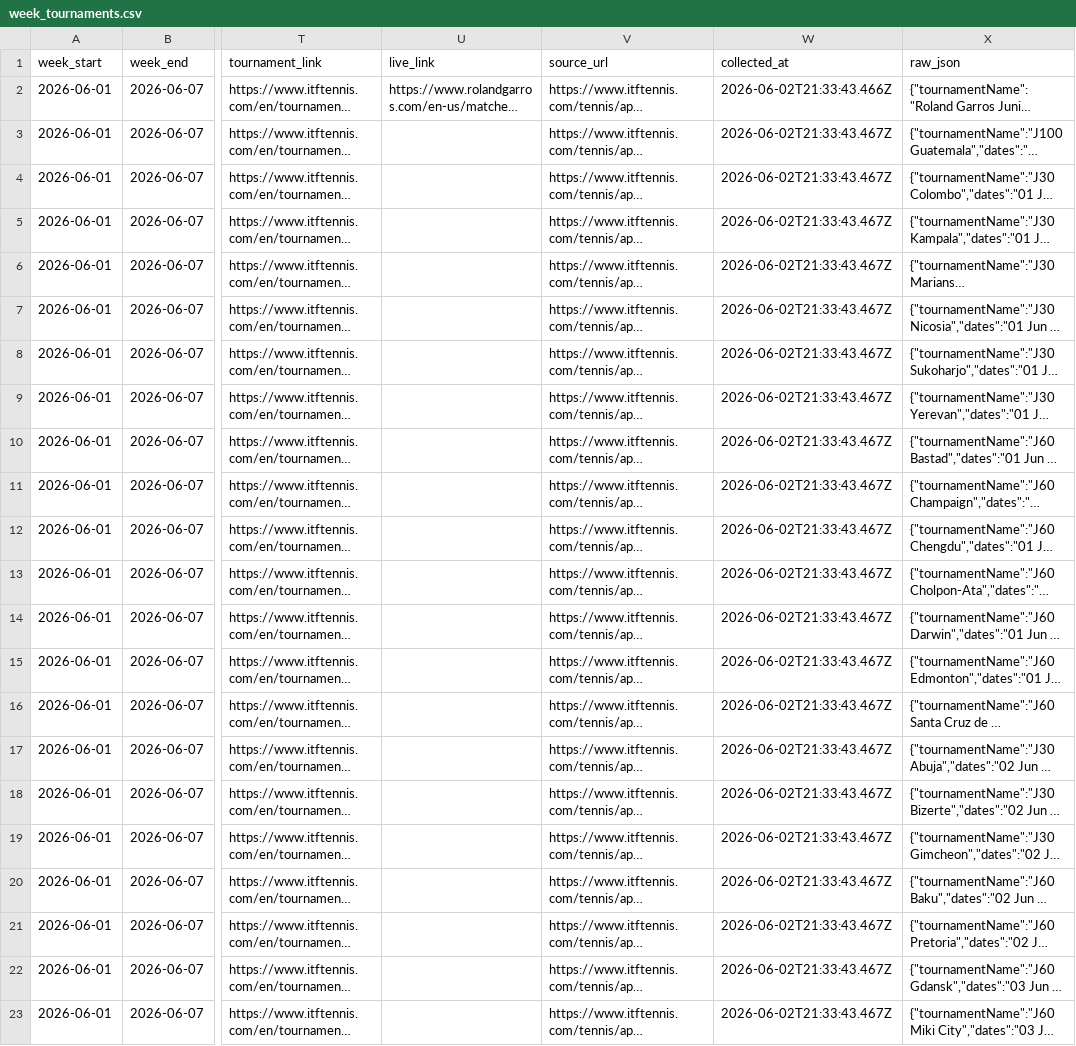
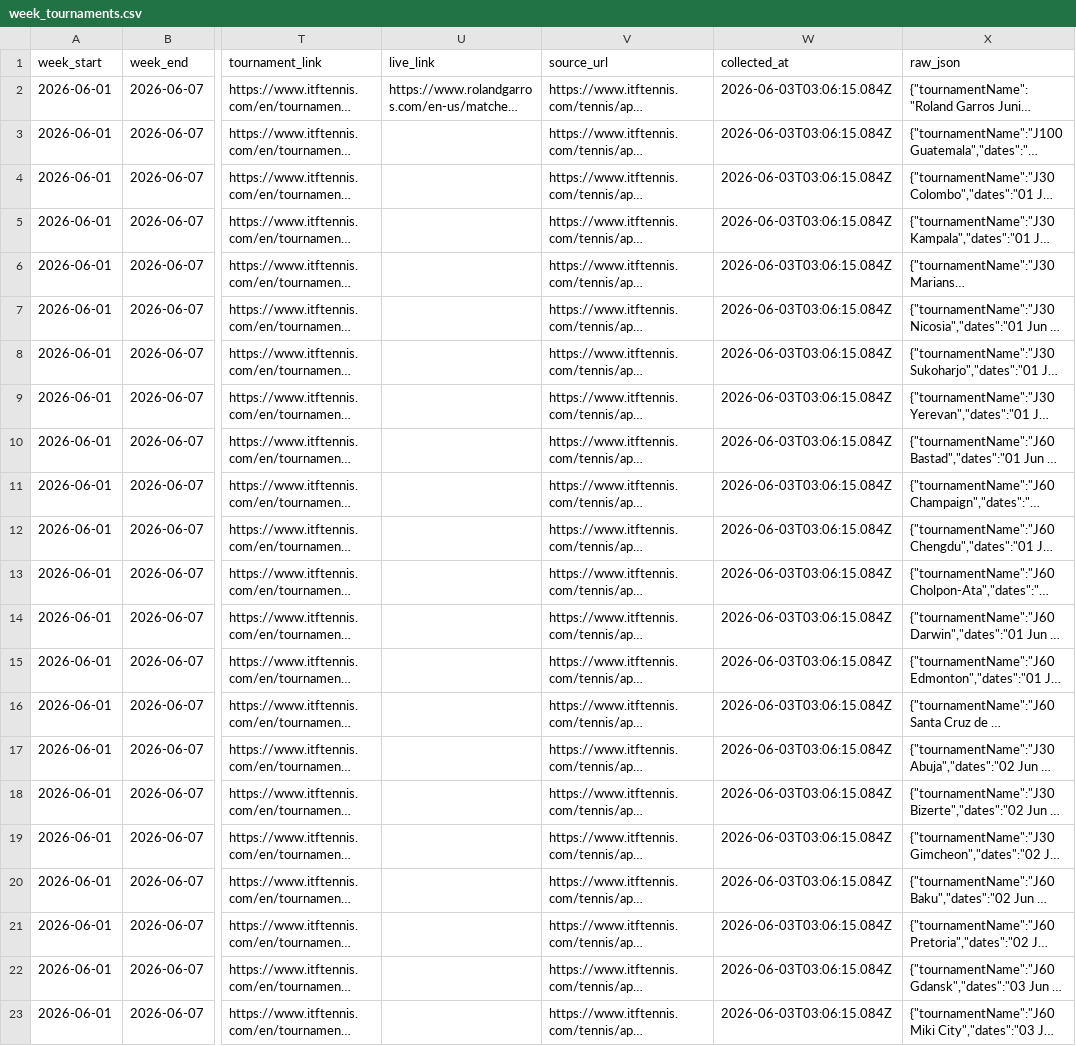
Before and after one commit to genaromoraes/itf-juniors-live-ranking, a CSV file: data/clean/week_tournaments.csv, drawn as a sheet; only a part is shown, gaps mark what is left out; long unchanged cells end in …; the diff names each change by its address in the sheet, - before the commit and + after, or states it on an @@ line.

```diff
--- a/data/clean/week_tournaments.csv
+++ b/data/clean/week_tournaments.csv
-W2 (collected_at): 2026-06-02T21:33:43.466Z
+W2 (collected_at): 2026-06-03T03:06:15.084Z
-W3:W23 (collected_at): 2026-06-02T21:33:43.467Z
+W3:W23 (collected_at): 2026-06-03T03:06:15.084Z
```
Also changed, not shown: data/clean/live_ranking_with_drops_changes.csv, data/clean/live_ranking_with_drops_top500.csv, 10 other files.
